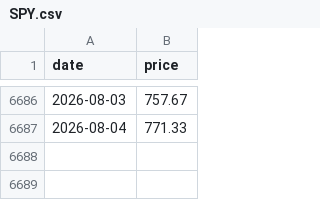
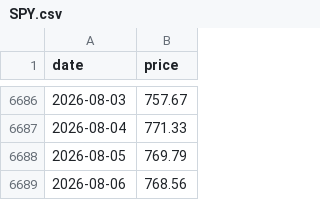
Before and after one commit to kittycapital/sector-chart, a CSV file: data/history/SPY.csv, drawn as a sheet; only a part is shown, gaps mark what is left out.

```diff
--- a/data/history/SPY.csv
+++ b/data/history/SPY.csv
@@ -6687 +6687,3 @@ date,price
 2026-08-04,771.33
+2026-08-05,769.79
+2026-08-06,768.56
```
Also changed, not shown: data/history/XLC.csv, data/history/XLI.csv, 12 other files.
